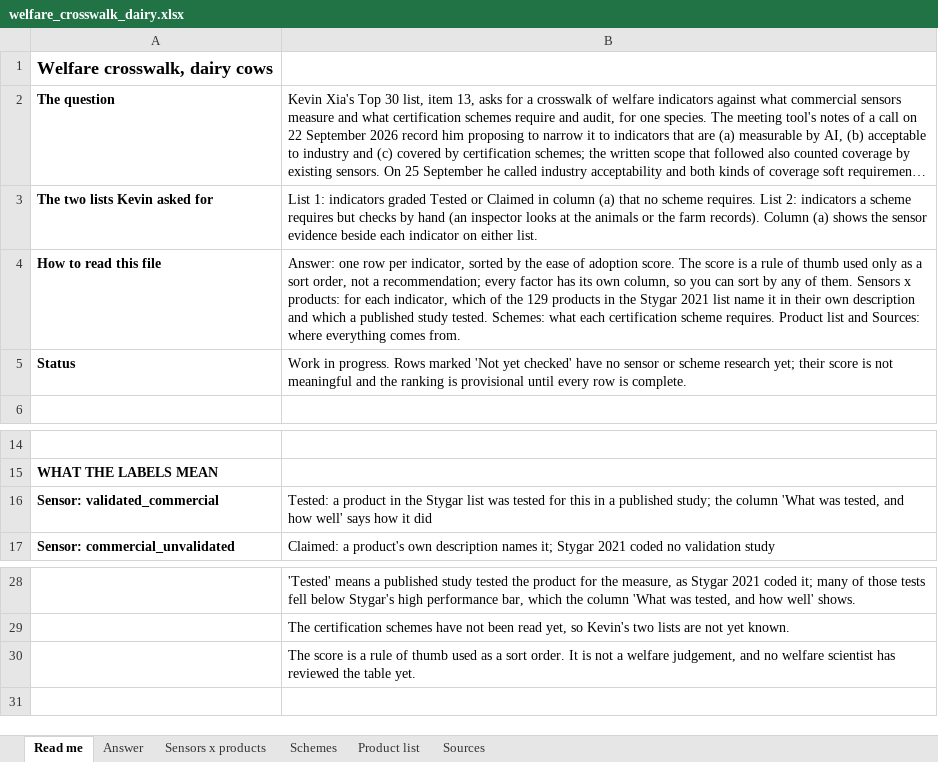
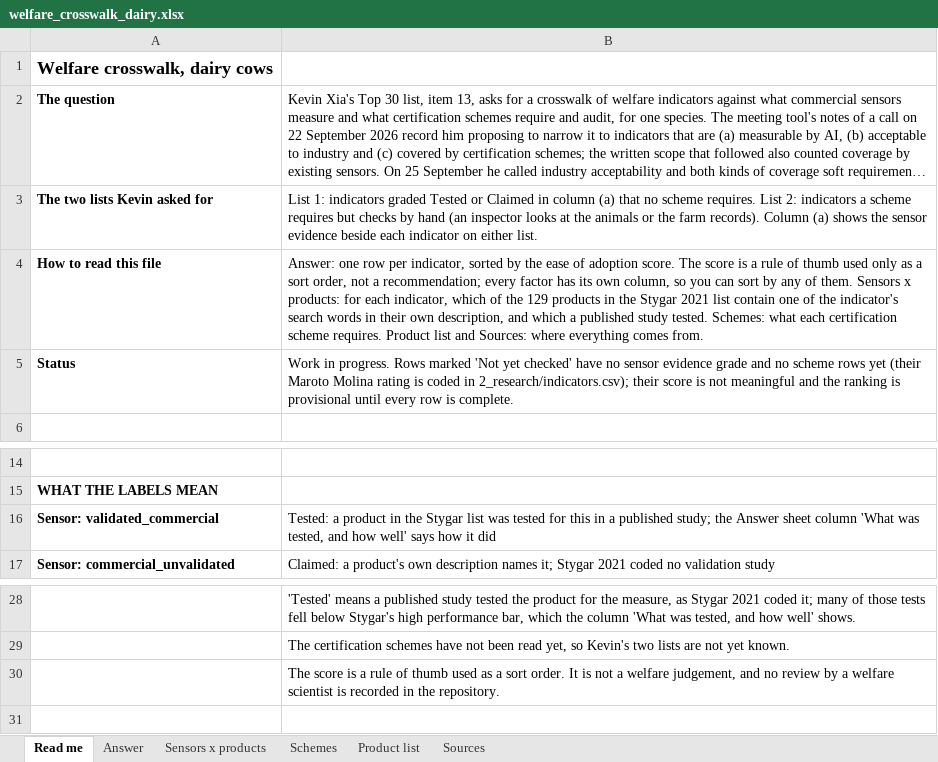
Before and after one commit to NewAi25/welfare-crosswalk, an Excel workbook: 4_output/welfare_crosswalk_dairy.xlsx, sheet Read me, drawn as a sheet; only a part is shown, gaps mark what is left out; long unchanged cells end in …; values as stored, in another font and other column widths than the file's, no borders; the diff names each change by its address in the sheet, - before the commit and + after, or states it on an @@ line.

```diff
--- a/4_output/welfare_crosswalk_dairy.xlsx (sheet Read me)
+++ b/4_output/welfare_crosswalk_dairy.xlsx (sheet Read me)
-B4: …2021 list name it in their own description and which…
+B4: …2021 list contain one of the indicator's search words in their own description, and which…
-B5: …no sensor or scheme research yet; their score…
+B5: …no sensor evidence grade and no scheme rows yet (their Maroto Molina rating is coded in 2_research/indicators.csv); their score…
-B16: …study; the column 'What…
+B16: …study; the Answer sheet column 'What…
-B30: …and no welfare scientist has reviewed the table yet.
+B30: …and no review by a welfare scientist is recorded in the repository.
```
Also changed, not shown: sheet Answer, sheet Sensors x products, sheet Sources, 11 other files.
